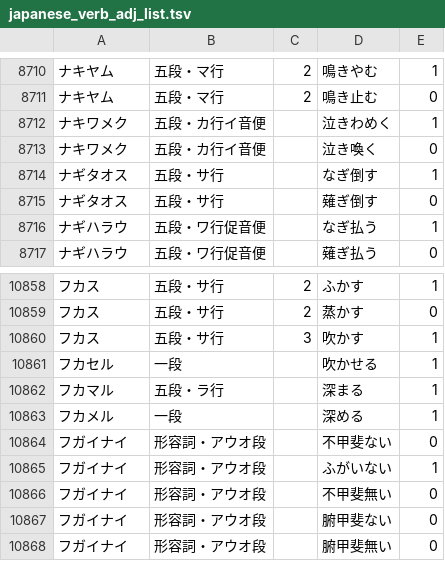
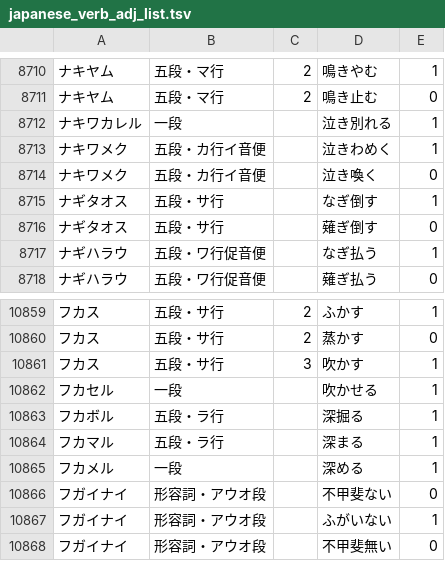
Before and after one commit to hiroshi-manabe/japanese_verb_adj_list, a TSV file: japanese_verb_adj_list.tsv, drawn as a sheet; only a part is shown, gaps mark what is left out; the shorter side is filled out with more unchanged rows.

Commit message:
Added some words.

```diff
--- a/japanese_verb_adj_list.tsv
+++ b/japanese_verb_adj_list.tsv
@@ -8711,2 +8711,3 @@
 ナキヤム	五段・マ行	2	鳴き止む	0
+ナキワカレル	一段		泣き別れる	1
 ナキワメク	五段・カ行イ音便		泣きわめく	1
@@ -10861,2 +10862,3 @@
 フカセル	一段		吹かせる	1
+フカボル	五段・ラ行		深掘る	1
 フカマル	五段・ラ行		深まる	1
```
